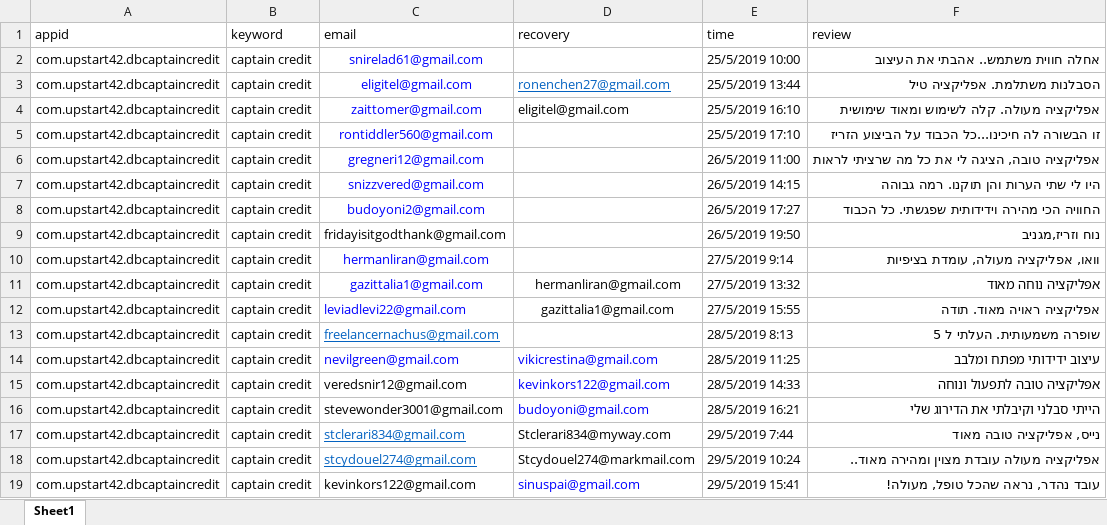
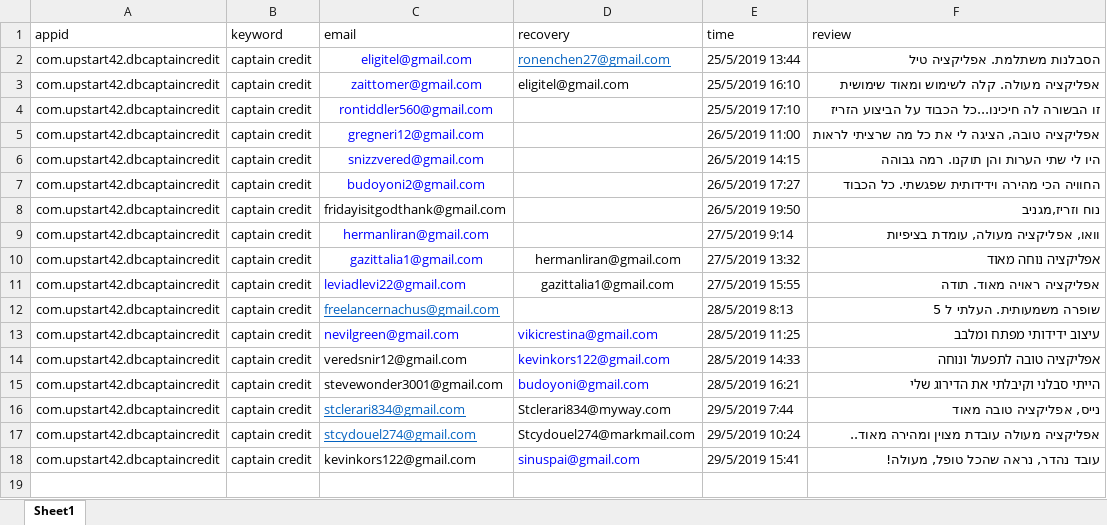
Before and after one commit to sugarderryfire/ReviewsProject, an Excel workbook: reviewdb.xlsx, sheet Sheet1, drawn as a sheet; values as stored, in another font and other column widths than the file's, no borders; the diff names each change by its address in the sheet, - before the commit and + after, or states it on an @@ line.

Commit message:
Add files via upload

```diff
--- a/reviewdb.xlsx (sheet Sheet1)
+++ b/reviewdb.xlsx (sheet Sheet1)
-row 2: com.upstart42.dbcaptaincredit | captain credit | snirelad61@gmail.com |  | 25/5/2019 10:00 | אחלה חווית משתמש.. אהבתי את העיצוב
```
